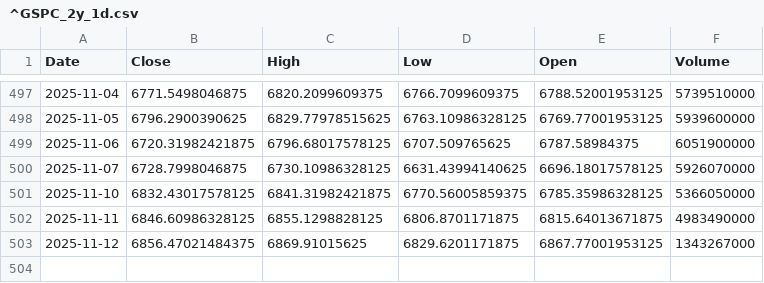
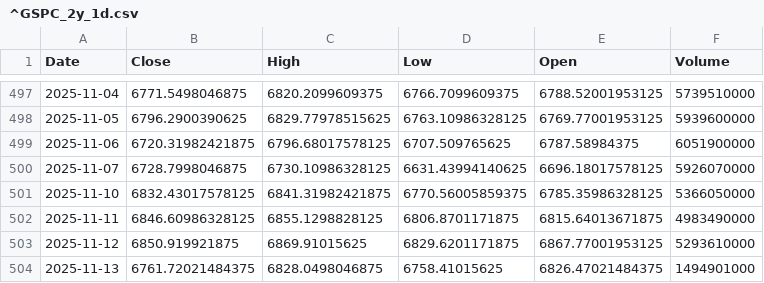
Before and after one commit to TunahanKicci/FinanceML-Pipeline, a CSV file: data/cache/^GSPC_2y_1d.csv, drawn as a sheet; only a part is shown, gaps mark what is left out.

```diff
--- a/data/cache/^GSPC_2y_1d.csv
+++ b/data/cache/^GSPC_2y_1d.csv
@@ -502,2 +502,3 @@ Date,Close,High,Low,Open,Volume
 2025-11-11,6846.60986328125,6855.1298828125,6806.8701171875,6815.64013671875,4983490000
-2025-11-12,6856.47021484375,6869.91015625,6829.6201171875,6867.77001953125,1343267000
+2025-11-12,6850.919921875,6869.91015625,6829.6201171875,6867.77001953125,5293610000
+2025-11-13,6761.72021484375,6828.0498046875,6758.41015625,6826.47021484375,1494901000
```
Also changed, not shown: data/cache/AMZN_2y_1d.csv, data/cache/GOOGL_2y_1d.csv, 18 other files.
